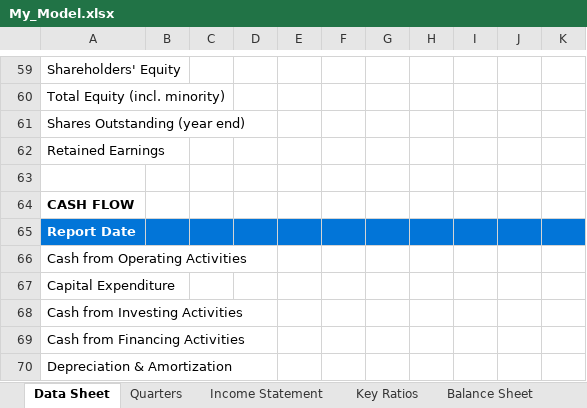
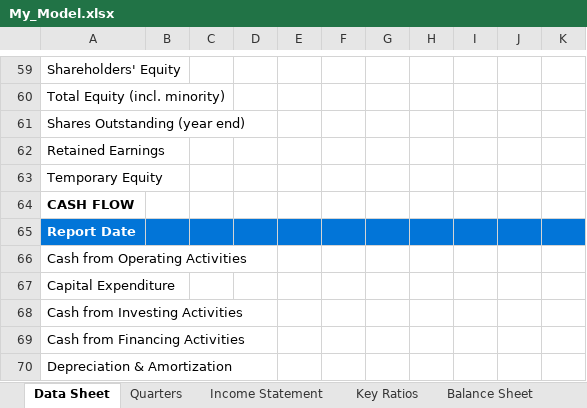
Before and after one commit to vikslap/edgar-fetch, an Excel workbook: python/My_Model.xlsx, sheet Data Sheet, drawn as a sheet; only a part is shown, gaps mark what is left out; values as stored, in another font and other column widths than the file's, no borders; conditional formats not drawn; the diff names each change by its address in the sheet, - before the commit and + after, or states it on an @@ line.

```diff
--- a/python/My_Model.xlsx (sheet Data Sheet)
+++ b/python/My_Model.xlsx (sheet Data Sheet)
-A63: (empty)
+A63: Temporary Equity
```
Also changed, not shown: sheet Balance Sheet, formulas that keep their value, 3 other files.
